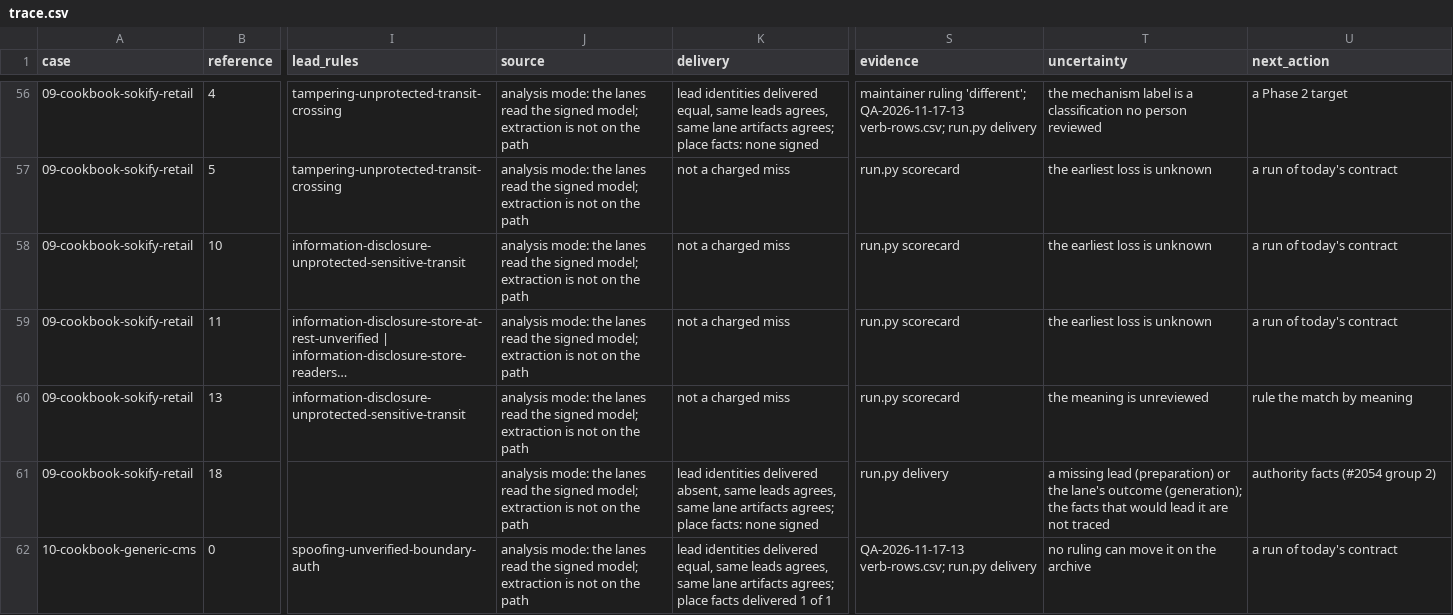
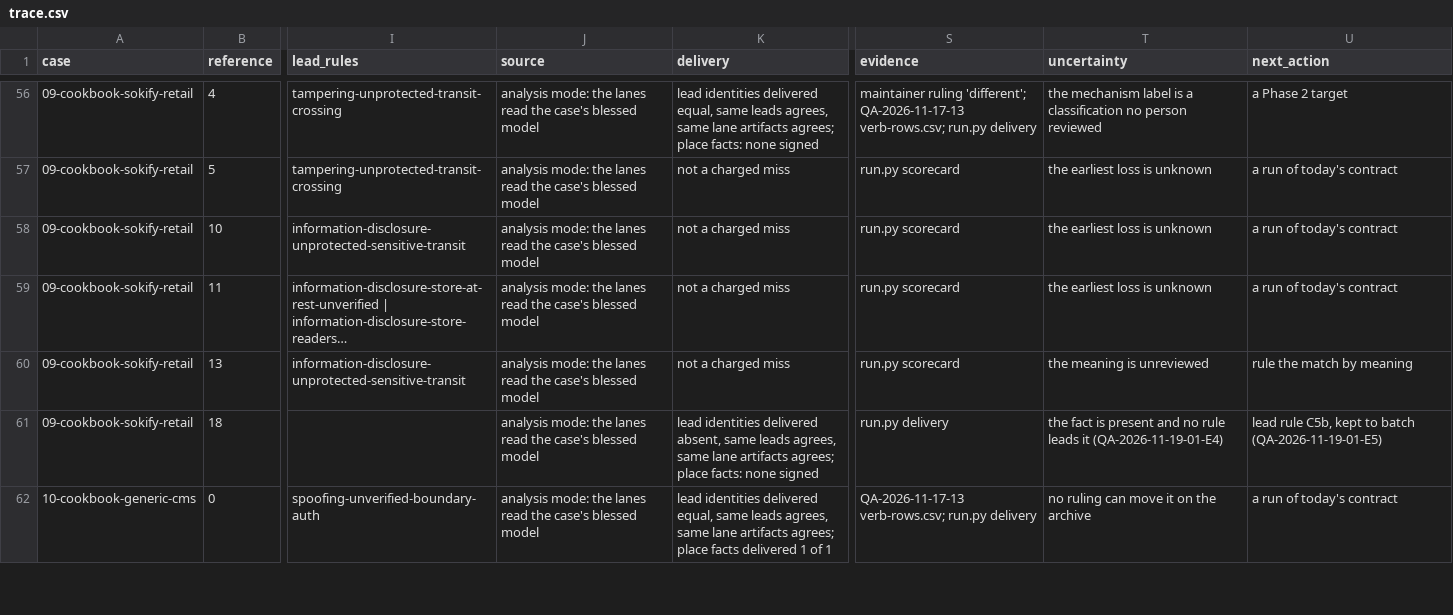
Before and after one commit to mstarks01/katra, a CSV file: evals/experiments/QA-2026-11-24-01/sweep-2026-10-24/trace.csv, drawn as a sheet; only a part is shown, gaps mark what is left out; long unchanged cells end in …; the diff covers the shown part only; the diff names each change by its address in the sheet, - before the commit and + after, or states it on an @@ line.

Commit message:
Narrow QA-2026-11-24-01 to what the two full runs show
The third standards read found that the record left out the lane-replay
drafts that state a position, used 13 development cases where the
corpus has 20, proposed a paid pass the design's falsifier cannot read,
and routed 08/19 against the maintainer's 2026-11-19 ruling. The record
now cites the lane-replay archives, counts the 127 development
must-finds (19 in neither run), leaves the paid design to the audit
that asks for spend, and routes each unled row by QA-2026-11-19-01-E4.
trace.py reads each artifact's mode and refuses a verb ruling on a row
of another cause.

```diff
--- a/evals/experiments/QA-2026-11-24-01/sweep-2026-10-24/trace.csv
+++ b/evals/experiments/QA-2026-11-24-01/sweep-2026-10-24/trace.csv
-J56:J62 (source): …read the signed model; extraction is not on the path
+J56:J62 (source): …read the case's blessed model
-T61 (uncertainty): a missing lead (preparation) or the lane's outcome (generation); the facts that would lead it are not traced
+T61 (uncertainty): the fact is present and no rule leads it (QA-2026-11-19-01-E4)
-U61 (next_action): authority facts (#2054 group 2)
+U61 (next_action): lead rule C5b, kept to batch (QA-2026-11-19-01-E5)
```
Also changed, not shown: 97 edited cells elsewhere in this file, evals/experiments/QA-2026-11-24-01/run-2026-11-19/trace.csv, 6 other files.
